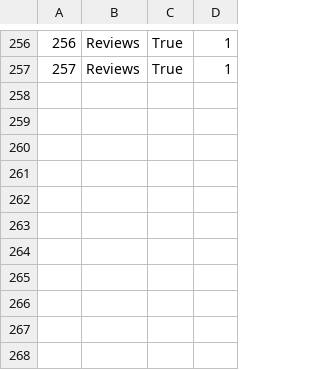
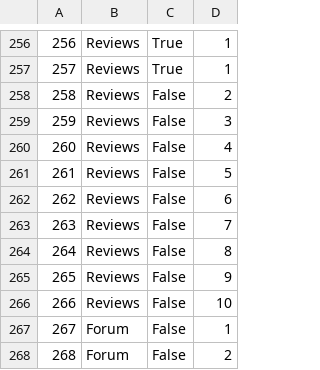
Before and after one commit to Pekseto/SIMS, a CSV file: SIMS-Tourist-Project-main/Tourist-Project/Tourist-Project/Data/notifications.csv, drawn as a sheet; only a part is shown, gaps mark what is left out.

Commit message:
G1Forum

```diff
--- a/SIMS-Tourist-Project-main/Tourist-Project/Tourist-Project/Data/notifications.csv
+++ b/SIMS-Tourist-Project-main/Tourist-Project/Tourist-Project/Data/notifications.csv
@@ -257 +257,12 @@
 257|Reviews|True|1
+258|Reviews|False|2
+259|Reviews|False|3
+260|Reviews|False|4
+261|Reviews|False|5
+262|Reviews|False|6
+263|Reviews|False|7
+264|Reviews|False|8
+265|Reviews|False|9
+266|Reviews|False|10
+267|Forum|False|1
+268|Forum|False|2
```
Also changed, not shown: SIMS-Tourist-Project-main/Tourist-Project/Tourist-Project/Data/rescheduleRequests.csv, 15 other files.
